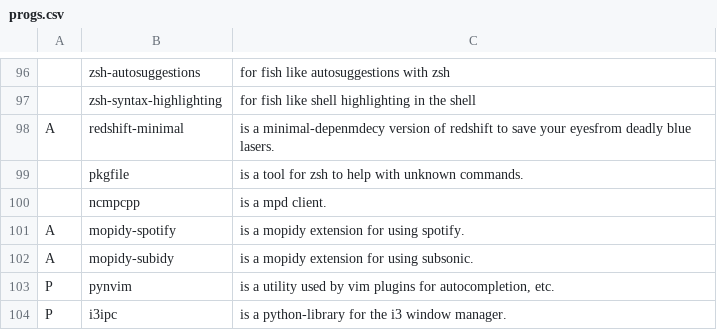
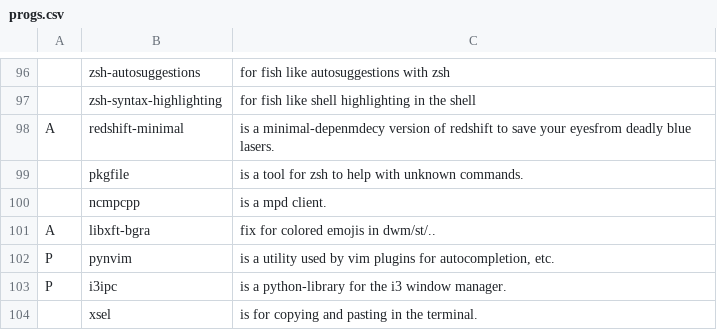
Before and after one commit to tiyn/larbs, a CSV file: progs.csv, drawn as a sheet; only a part is shown, gaps mark what is left out; the shorter side is filled out with more unchanged rows; removed rows and columns are numbered as before the commit, all else as after; the diff names each change by its address in the sheet, - before the commit and + after, or states it on an @@ line.

Commit message:
Update progs.csv

```diff
--- a/progs.csv
+++ b/progs.csv
-row 101: A | mopidy-spotify | is a mopidy extension for using spotify.
-row 102: A | mopidy-subidy | is a mopidy extension for using subsonic.
+row 101: A | libxft-bgra | fix for colored emojis in dwm/st/..
```
